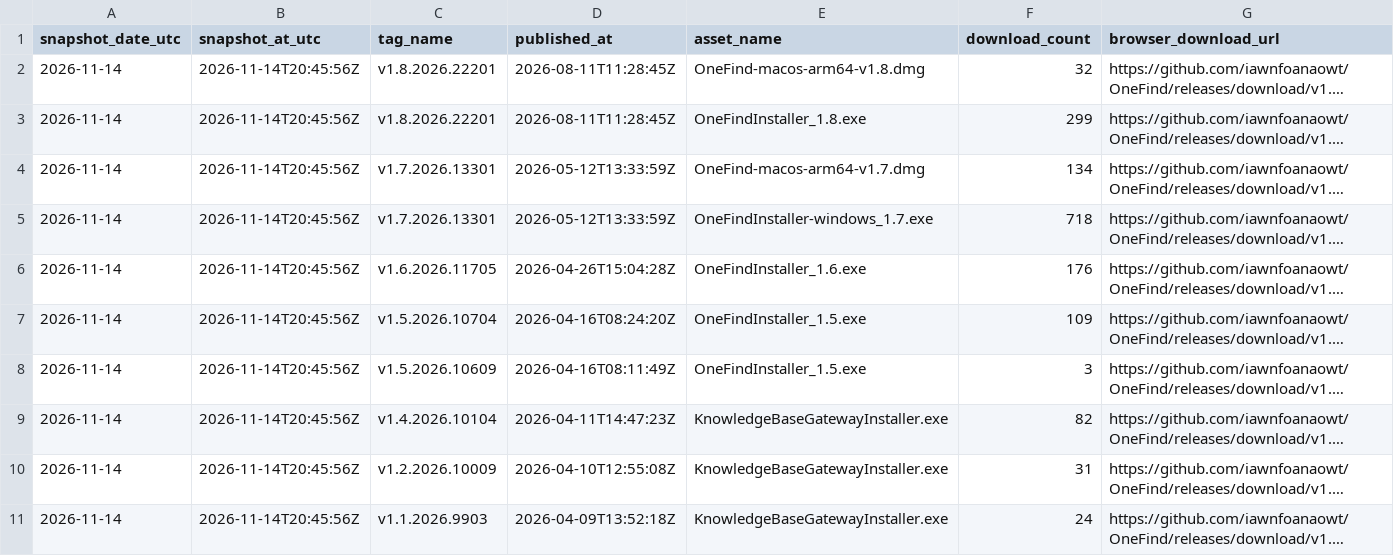
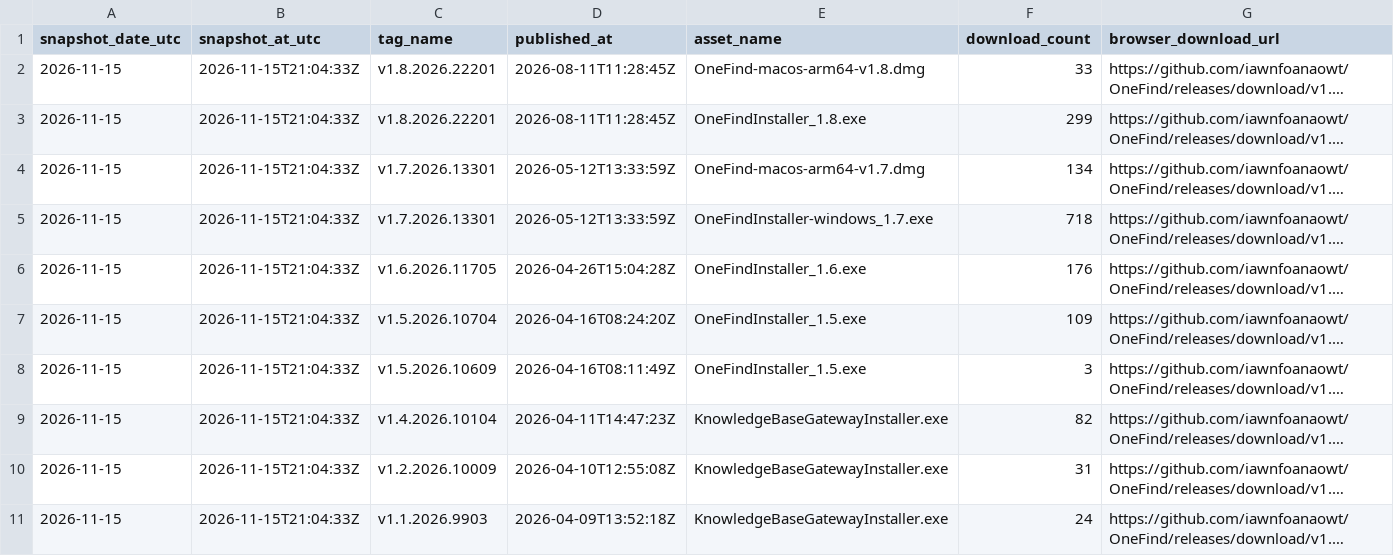
Before and after one commit to iawnfoanaowt/OneFind, a CSV file: traffic-history/latest/release-downloads.csv, drawn as a sheet; long unchanged cells end in …; the diff names each change by its address in the sheet, - before the commit and + after, or states it on an @@ line.

```diff
--- a/traffic-history/latest/release-downloads.csv
+++ b/traffic-history/latest/release-downloads.csv
-A2:A11 (snapshot_date_utc): 2026-11-14
+A2:A11 (snapshot_date_utc): 2026-11-15
-B2:B11 (snapshot_at_utc): 2026-11-14T20:45:56Z
+B2:B11 (snapshot_at_utc): 2026-11-15T21:04:33Z
-F2 (download_count): 32
+F2 (download_count): 33
```
Also changed, not shown: traffic-history/latest/views.csv, traffic-history/release-downloads.csv, 20 other files.
